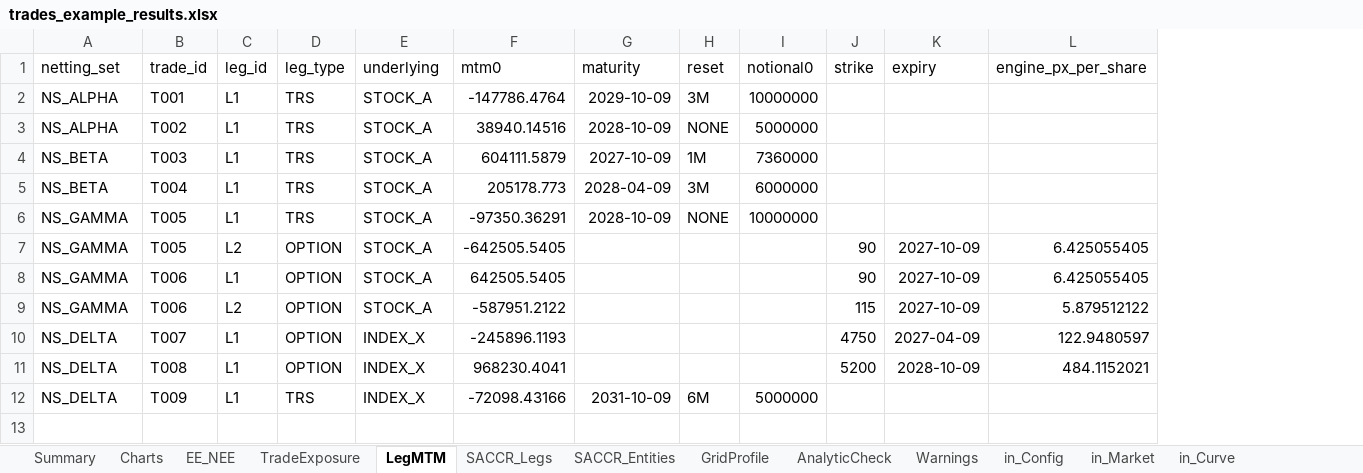
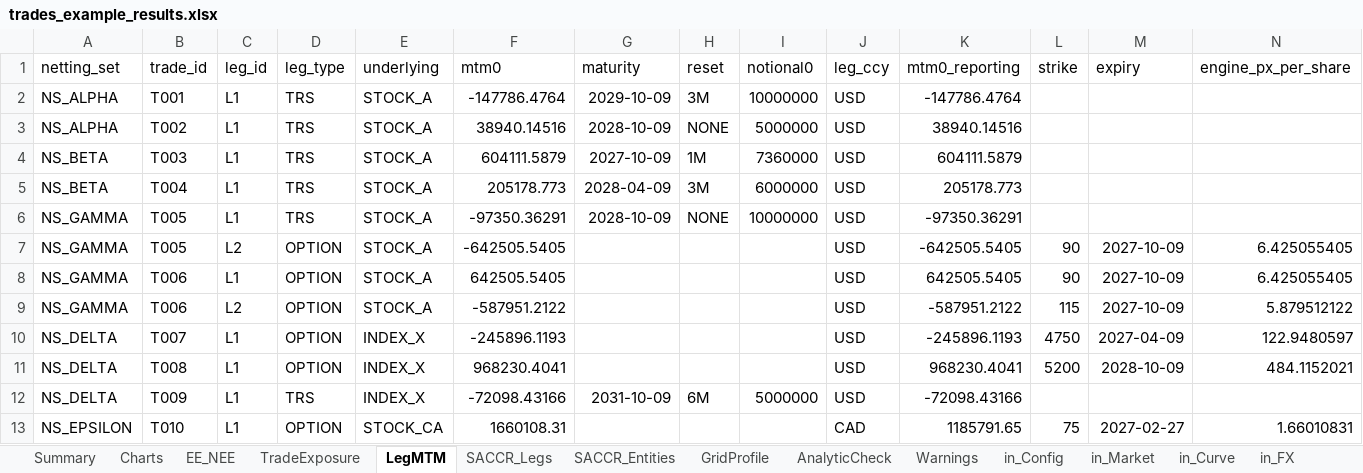
Before and after one commit to zhangx29/test3, an Excel workbook: examples/trades_example_results.xlsx, sheet LegMTM, drawn as a sheet; only a part is shown; values as stored, in another font and other column widths than the file's, no borders; rows hold the shown columns only; the diff names each change by its address in the sheet, - before the commit and + after, or states it on an @@ line.

```diff
--- a/examples/trades_example_results.xlsx (sheet LegMTM)
+++ b/examples/trades_example_results.xlsx (sheet LegMTM)
+sheet tab: in_FX
+column J (leg_ccy), rows 2-12: all USD
+column K (mtm0_reporting), rows 2-12: -147786.4764 | 38940.14516 | 604111.5879 | 205178.773 | -97350.36291 | -642505.5405 | 642505.5405 | -587951.2122 | -245896.1193 | 968230.4041 | -72098.43166
+row 13: NS_EPSILON | T010 | L1 | OPTION | STOCK_CA | 1660108.31 |  |  |  | CAD | 1185791.65 | 75 | 2027-02-27 | 1.66010831
```
Also changed, not shown: sheet GridProfile, sheet EE_NEE, sheet TradeExposure, sheet AnalyticCheck, sheet Summary, sheet in_Curve, 6 more sheets, charts or pictures, examples/call_option_inputs.xlsx, examples/call_option_inputs_results.xlsx, 23 other files.
